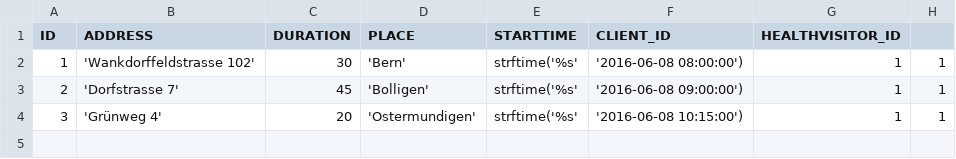
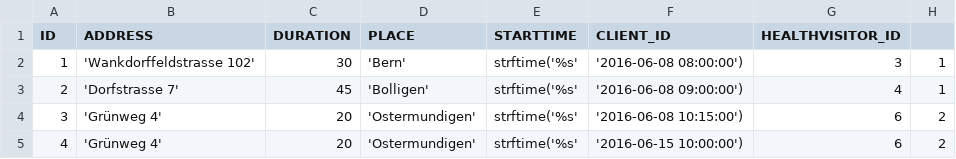
Before and after one commit to audef1/ch.bfh.bti7081.s2016.purple, a CSV file: import/appointment.csv, drawn as a sheet.

```diff
--- a/import/appointment.csv
+++ b/import/appointment.csv
@@ -1,4 +1,5 @@
 ID,ADDRESS,DURATION,PLACE,STARTTIME,CLIENT_ID,HEALTHVISITOR_ID
-1, 'Wankdorffeldstrasse 102', 30, 'Bern', strftime('%s','2016-06-08 08:00:00'), 1, 1
-2, 'Dorfstrasse 7', 45, 'Bolligen', strftime('%s', '2016-06-08 09:00:00'), 1, 1
-3, 'Grünweg 4', 20, 'Ostermundigen', strftime('%s', '2016-06-08 10:15:00'), 1, 1
+1, 'Wankdorffeldstrasse 102', 30, 'Bern', strftime('%s','2016-06-08 08:00:00'), 3, 1
+2, 'Dorfstrasse 7', 45, 'Bolligen', strftime('%s', '2016-06-08 09:00:00'), 4, 1
+3, 'Grünweg 4', 20, 'Ostermundigen', strftime('%s', '2016-06-08 10:15:00'), 6, 2
+4, 'Grünweg 4', 20, 'Ostermundigen', strftime('%s', '2016-06-15 10:00:00'), 6, 2
```
Also changed, not shown: import/person.csv, 6 other files.
